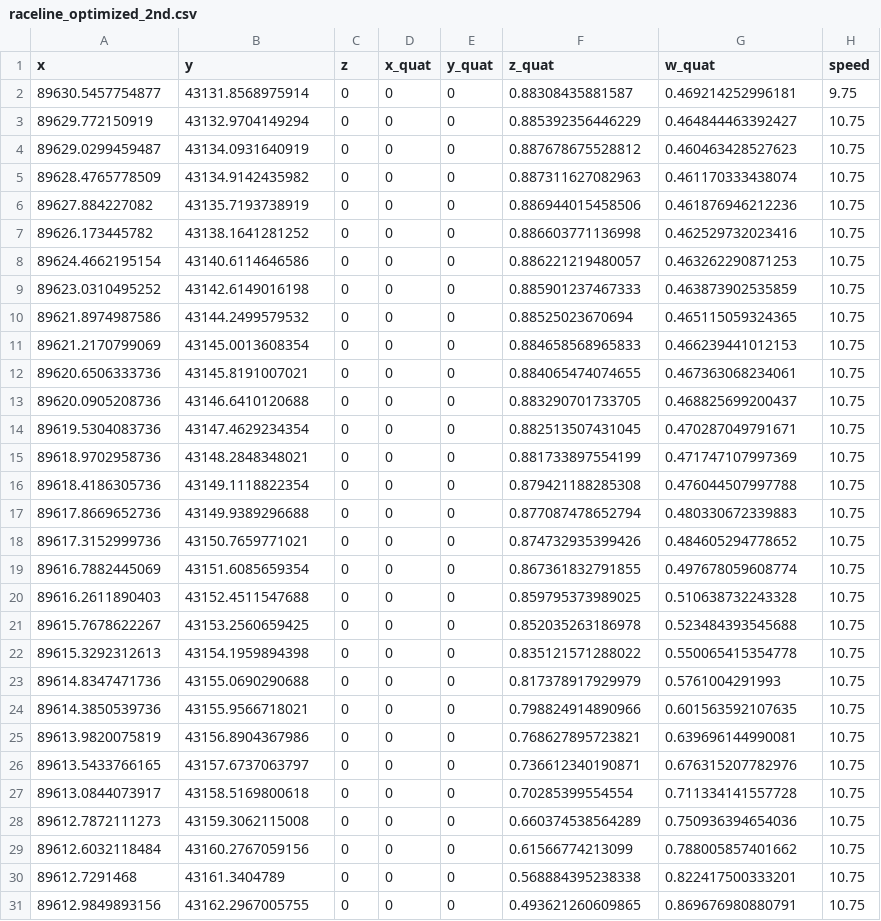
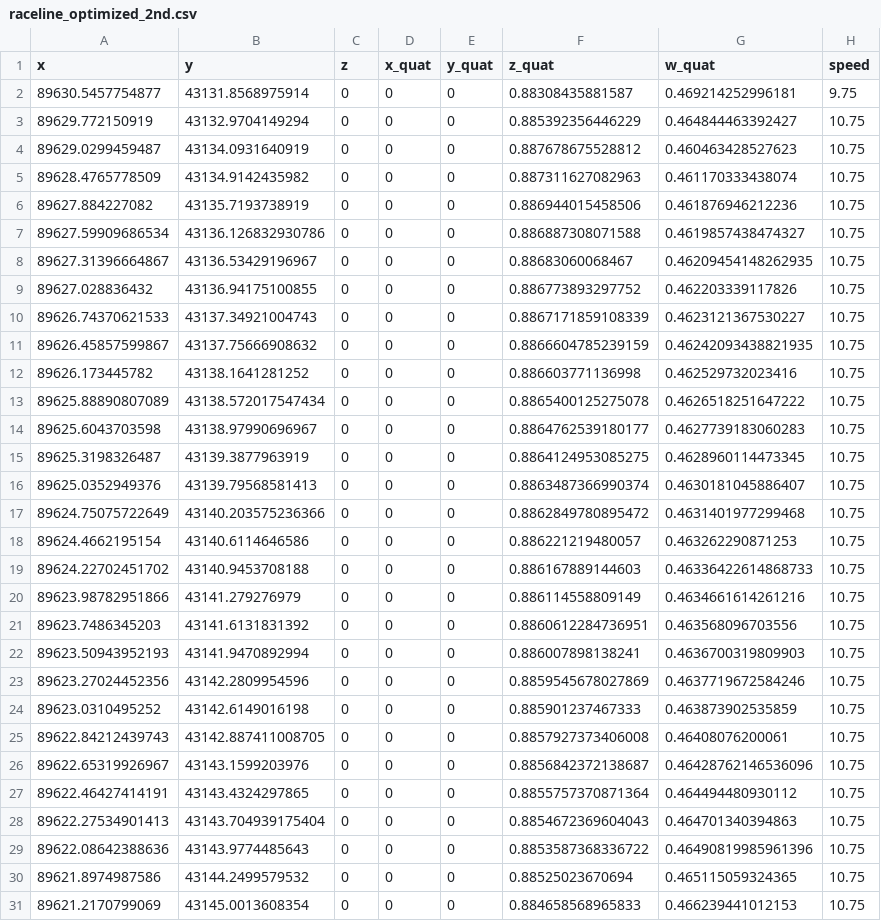
Before and after one commit to A-code2025/a-code_space, a CSV file: aichallenge/workspace/src/aichallenge_submit/simple_trajectory_generator/data/raceline_optimized_2nd.csv, drawn as a sheet; only a part is shown; the shorter side is filled out with more unchanged rows.

Commit message:
revert trajectory selector

```diff
--- a/aichallenge/workspace/src/aichallenge_submit/simple_trajectory_generator/data/raceline_optimized_2nd.csv
+++ b/aichallenge/workspace/src/aichallenge_submit/simple_trajectory_generator/data/raceline_optimized_2nd.csv
@@ -6,5 +6,25 @@ x,y,z,x_quat,y_quat,z_quat,w_quat,speed
 89627.884227082,43135.7193738919,0,0,0,0.886944015458506,0.461876946212236,10.75
+89627.59909686534,43136.126832930786,0,0,0,0.886887308071588,0.4619857438474327,10.75
+89627.31396664867,43136.53429196967,0,0,0,0.88683060068467,0.46209454148262935,10.75
+89627.028836432,43136.94175100855,0,0,0,0.886773893297752,0.462203339117826,10.75
+89626.74370621533,43137.34921004743,0,0,0,0.8867171859108339,0.4623121367530227,10.75
+89626.45857599867,43137.75666908632,0,0,0,0.8866604785239159,0.46242093438821935,10.75
 89626.173445782,43138.1641281252,0,0,0,0.886603771136998,0.462529732023416,10.75
+89625.88890807089,43138.572017547434,0,0,0,0.8865400125275078,0.4626518251647222,10.75
+89625.6043703598,43138.97990696967,0,0,0,0.8864762539180177,0.4627739183060283,10.75
+89625.3198326487,43139.3877963919,0,0,0,0.8864124953085275,0.4628960114473345,10.75
+89625.0352949376,43139.79568581413,0,0,0,0.8863487366990374,0.4630181045886407,10.75
+89624.75075722649,43140.203575236366,0,0,0,0.8862849780895472,0.4631401977299468,10.75
 89624.4662195154,43140.6114646586,0,0,0,0.886221219480057,0.463262290871253,10.75
+89624.22702451702,43140.9453708188,0,0,0,0.886167889144603,0.46336422614868733,10.75
+89623.98782951866,43141.279276979,0,0,0,0.886114558809149,0.4634661614261216,10.75
+89623.7486345203,43141.6131831392,0,0,0,0.8860612284736951,0.463568096703556,10.75
+89623.50943952193,43141.9470892994,0,0,0,0.886007898138241,0.4636700319809903,10.75
+89623.27024452356,43142.2809954596,0,0,0,0.8859545678027869,0.4637719672584246,10.75
 89623.0310495252,43142.6149016198,0,0,0,0.885901237467333,0.463873902535859,10.75
+89622.84212439743,43142.887411008705,0,0,0,0.8857927373406008,0.46408076200061,10.75
+89622.65319926967,43143.1599203976,0,0,0,0.8856842372138687,0.46428762146536096,10.75
+89622.46427414191,43143.4324297865,0,0,0,0.8855757370871364,0.464494480930112,10.75
+89622.27534901413,43143.704939175404,0,0,0,0.8854672369604043,0.464701340394863,10.75
+89622.08642388636,43143.9774485643,0,0,0,0.8853587368336722,0.46490819985961396,10.75
 89621.8974987586,43144.2499579532,0,0,0,0.88525023670694,0.465115059324365,10.75
```
Also changed, not shown: aichallenge/workspace/src/aichallenge_submit/aichallenge_submit_launch/data/brake_map.csv, 6 other files.
